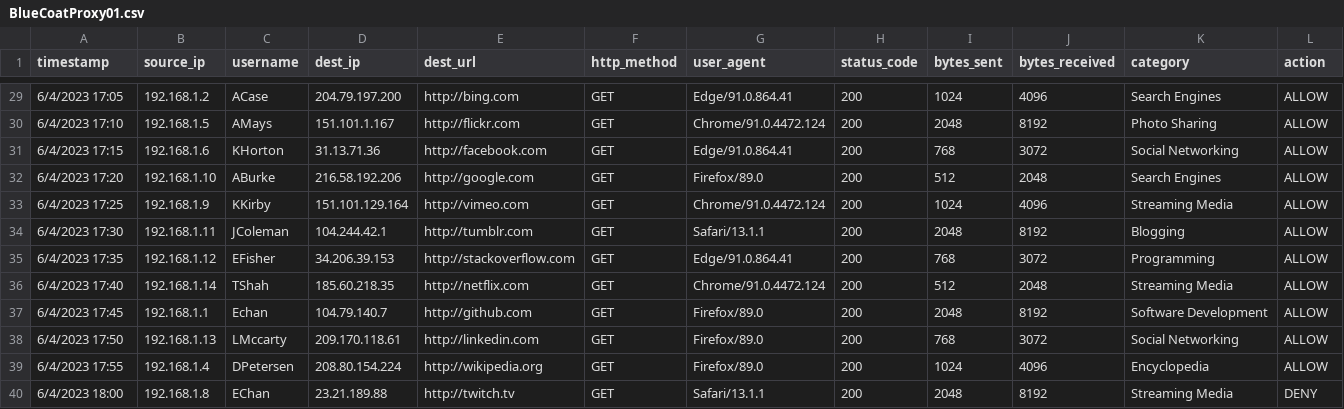
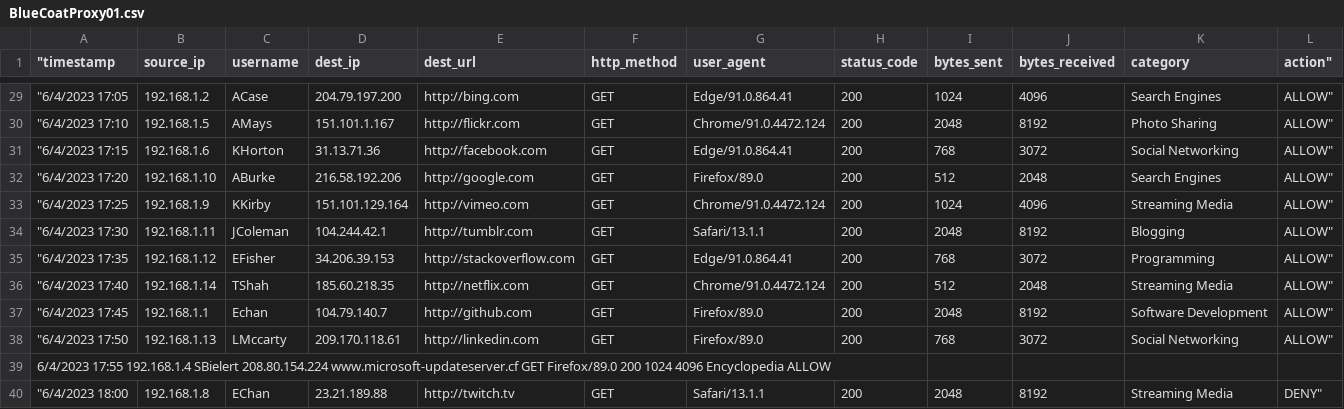
Before and after one commit to codepath/cyb102-vm-setup, a CSV file: Files/Splunk-5-6-7/BlueCoatProxy01.csv, drawn as a sheet; only a part is shown, gaps mark what is left out; the diff covers the shown part only.

```diff
--- a/Files/Splunk-5-6-7/BlueCoatProxy01.csv
+++ b/Files/Splunk-5-6-7/BlueCoatProxy01.csv
@@ -1 +1 @@
-timestamp	source_ip	username	dest_ip	dest_url	http_method	user_agent	status_code	bytes_sent	bytes_received	category	action
+"timestamp	source_ip	username	dest_ip	dest_url	http_method	user_agent	status_code	bytes_sent	bytes_received	category	action"
@@ -29,12 +29,12 @@ timestamp	source_ip	username	dest_ip	dest_url	http_method	user_agent	status_code
-6/4/2023 17:05	192.168.1.2	ACase	204.79.197.200	http://bing.com	GET	Edge/91.0.864.41	200	1024	4096	Search Engines	ALLOW
-6/4/2023 17:10	192.168.1.5	AMays	151.101.1.167	http://flickr.com	GET	Chrome/91.0.4472.124	200	2048	8192	Photo Sharing	ALLOW
-6/4/2023 17:15	192.168.1.6	KHorton	31.13.71.36	http://facebook.com	GET	Edge/91.0.864.41	200	768	3072	Social Networking	ALLOW
-6/4/2023 17:20	192.168.1.10	ABurke	216.58.192.206	http://google.com	GET	Firefox/89.0	200	512	2048	Search Engines	ALLOW
-6/4/2023 17:25	192.168.1.9	KKirby	151.101.129.164	http://vimeo.com	GET	Chrome/91.0.4472.124	200	1024	4096	Streaming Media	ALLOW
-6/4/2023 17:30	192.168.1.11	JColeman	104.244.42.1	http://tumblr.com	GET	Safari/13.1.1	200	2048	8192	Blogging	ALLOW
-6/4/2023 17:35	192.168.1.12	EFisher	34.206.39.153	http://stackoverflow.com	GET	Edge/91.0.864.41	200	768	3072	Programming	ALLOW
-6/4/2023 17:40	192.168.1.14	TShah	185.60.218.35	http://netflix.com	GET	Chrome/91.0.4472.124	200	512	2048	Streaming Media	ALLOW
-6/4/2023 17:45	192.168.1.1	Echan	104.79.140.7	http://github.com	GET	Firefox/89.0	200	2048	8192	Software Development	ALLOW
-6/4/2023 17:50	192.168.1.13	LMccarty	209.170.118.61	http://linkedin.com	GET	Firefox/89.0	200	768	3072	Social Networking	ALLOW
-6/4/2023 17:55	192.168.1.4	DPetersen	208.80.154.224	http://wikipedia.org	GET	Firefox/89.0	200	1024	4096	Encyclopedia	ALLOW
-6/4/2023 18:00	192.168.1.8	EChan	23.21.189.88	http://twitch.tv	GET	Safari/13.1.1	200	2048	8192	Streaming Media	DENY
+"6/4/2023 17:05	192.168.1.2	ACase	204.79.197.200	http://bing.com	GET	Edge/91.0.864.41	200	1024	4096	Search Engines	ALLOW"
+"6/4/2023 17:10	192.168.1.5	AMays	151.101.1.167	http://flickr.com	GET	Chrome/91.0.4472.124	200	2048	8192	Photo Sharing	ALLOW"
+"6/4/2023 17:15	192.168.1.6	KHorton	31.13.71.36	http://facebook.com	GET	Edge/91.0.864.41	200	768	3072	Social Networking	ALLOW"
+"6/4/2023 17:20	192.168.1.10	ABurke	216.58.192.206	http://google.com	GET	Firefox/89.0	200	512	2048	Search Engines	ALLOW"
+"6/4/2023 17:25	192.168.1.9	KKirby	151.101.129.164	http://vimeo.com	GET	Chrome/91.0.4472.124	200	1024	4096	Streaming Media	ALLOW"
+"6/4/2023 17:30	192.168.1.11	JColeman	104.244.42.1	http://tumblr.com	GET	Safari/13.1.1	200	2048	8192	Blogging	ALLOW"
+"6/4/2023 17:35	192.168.1.12	EFisher	34.206.39.153	http://stackoverflow.com	GET	Edge/91.0.864.41	200	768	3072	Programming	ALLOW"
+"6/4/2023 17:40	192.168.1.14	TShah	185.60.218.35	http://netflix.com	GET	Chrome/91.0.4472.124	200	512	2048	Streaming Media	ALLOW"
+"6/4/2023 17:45	192.168.1.1	Echan	104.79.140.7	http://github.com	GET	Firefox/89.0	200	2048	8192	Software Development	ALLOW"
+"6/4/2023 17:50	192.168.1.13	LMccarty	209.170.118.61	http://linkedin.com	GET	Firefox/89.0	200	768	3072	Social Networking	ALLOW"
+6/4/2023 17:55 192.168.1.4 SBielert 208.80.154.224 www.microsoft-updateserver.cf GET Firefox/89.0 200 1024 4096 Encyclopedia ALLOW
+"6/4/2023 18:00	192.168.1.8	EChan	23.21.189.88	http://twitch.tv	GET	Safari/13.1.1	200	2048	8192	Streaming Media	DENY"
```
Also changed, not shown: 1 added row, 1 removed row and 52 edited cells elsewhere in this file.
